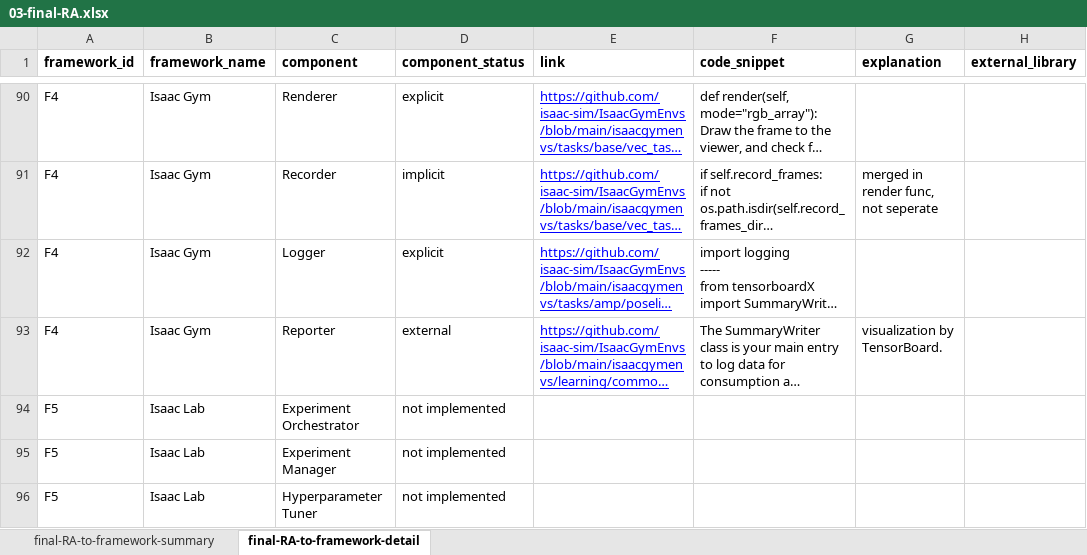
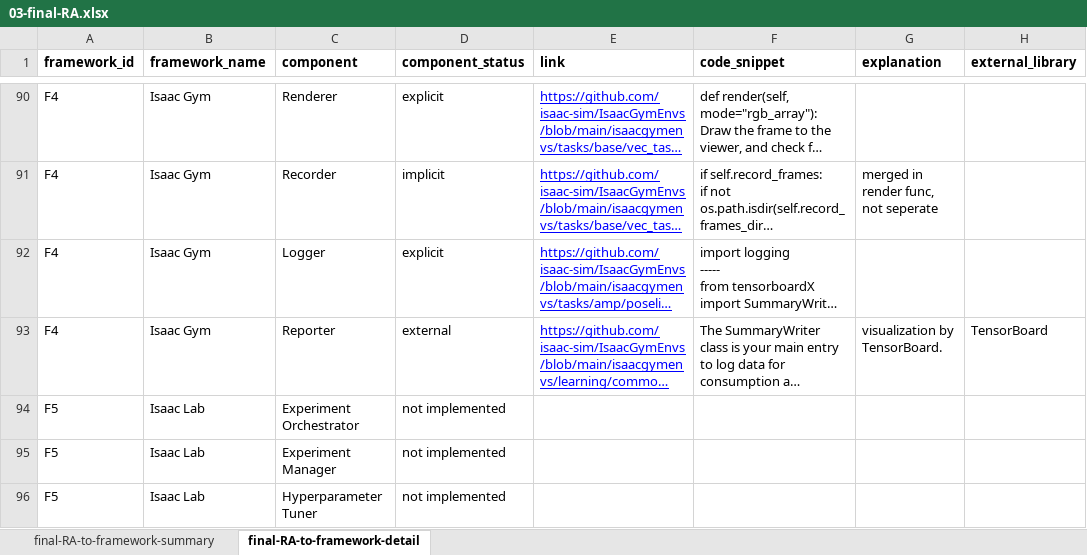
Before and after one commit to ssm-lab/icsa-2025-replication-package, an Excel workbook: 02-data/03-final-RA.xlsx, sheet final-RA-to-framework-detail, drawn as a sheet; only a part is shown, gaps mark what is left out; long unchanged cells end in …; values as stored, in another font and other column widths than the file's, no borders; charts and pictures not drawn; the diff covers the shown part only; the diff names each change by its address in the sheet, - before the commit and + after, or states it on an @@ line.

Commit message:
update spreadsheet & rerun scripts

```diff
--- a/02-data/03-final-RA.xlsx (sheet final-RA-to-framework-detail)
+++ b/02-data/03-final-RA.xlsx (sheet final-RA-to-framework-detail)
-H93 (external_library): (empty)
+H93 (external_library): TensorBoard
```
Also changed, not shown: 45 added rows and 79 edited cells elsewhere in this sheet, 6 other files.
